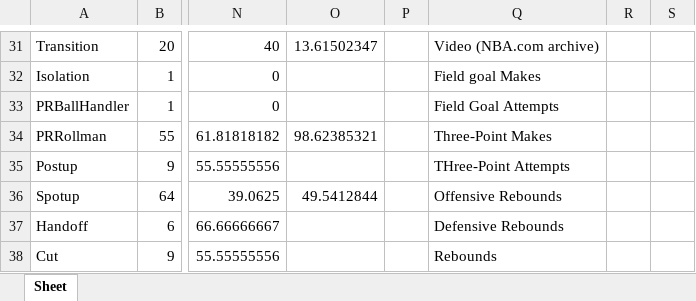
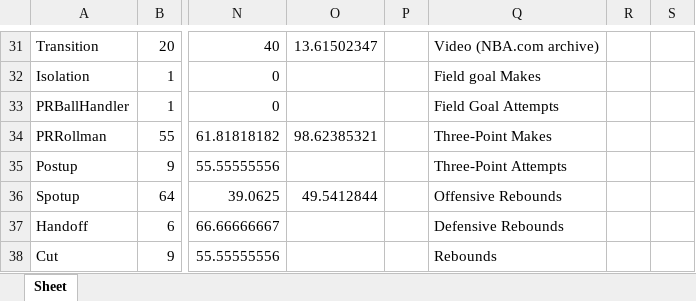
Before and after one commit to johngriebel/nbahub, an Excel workbook: outputs/Quincy Acy.xlsx, sheet Sheet, drawn as a sheet; only a part is shown, gaps mark what is left out; values as stored, in another font and other column widths than the file's, no cell formats; the diff names each change by its address in the sheet, - before the commit and + after, or states it on an @@ line.

Commit message:
Refactored Excel generation, added styles.
Signed-off-by: John Griebel <johnkgriebel@gmail.com>

```diff
--- a/outputs/Quincy Acy.xlsx (sheet Sheet)
+++ b/outputs/Quincy Acy.xlsx (sheet Sheet)
-Q35: THree-Point Attempts
+Q35: Three-Point Attempts
```
Also changed, not shown: cell formats, outputs/Alex Abrines.xlsx, outputs/Alexis Ajinca.xlsx, 6 other files.
